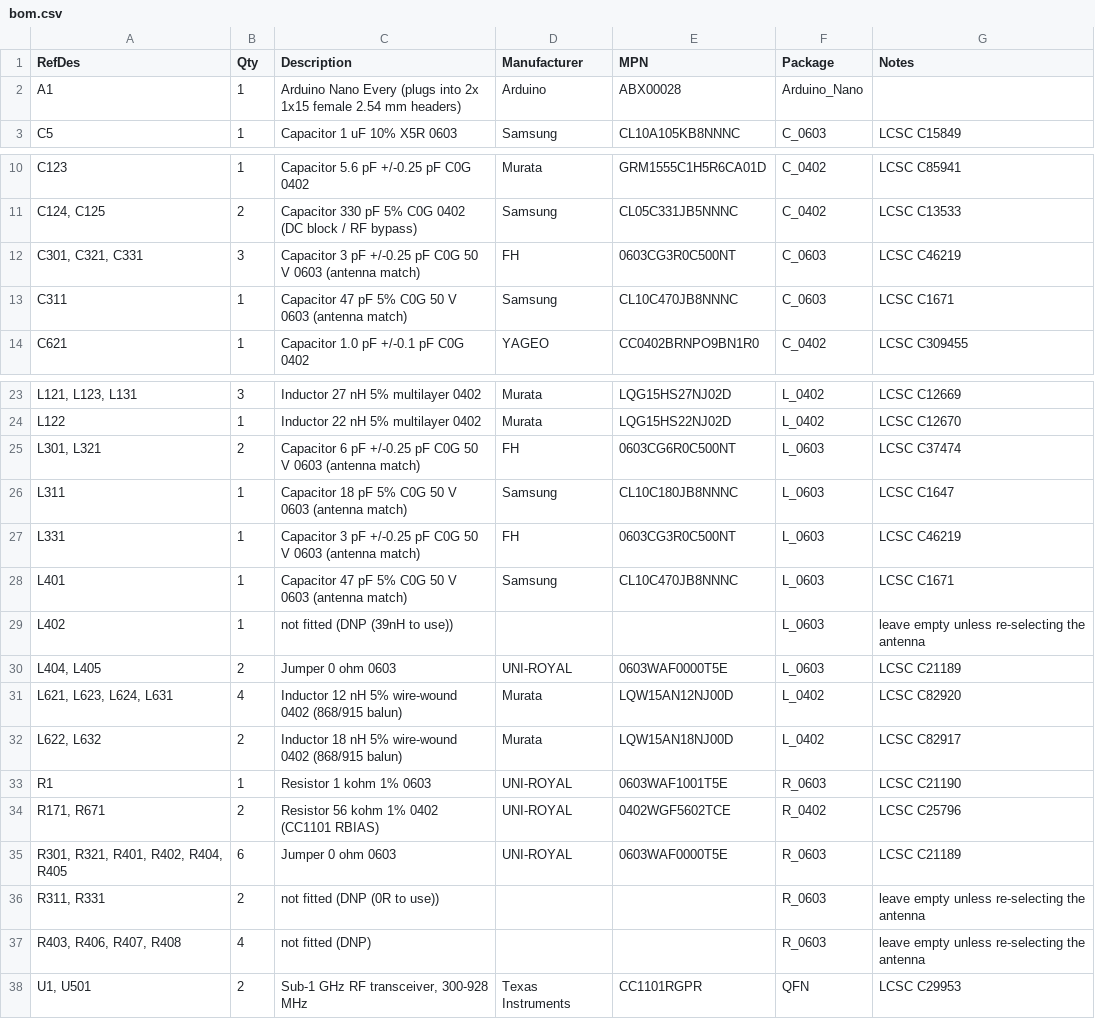
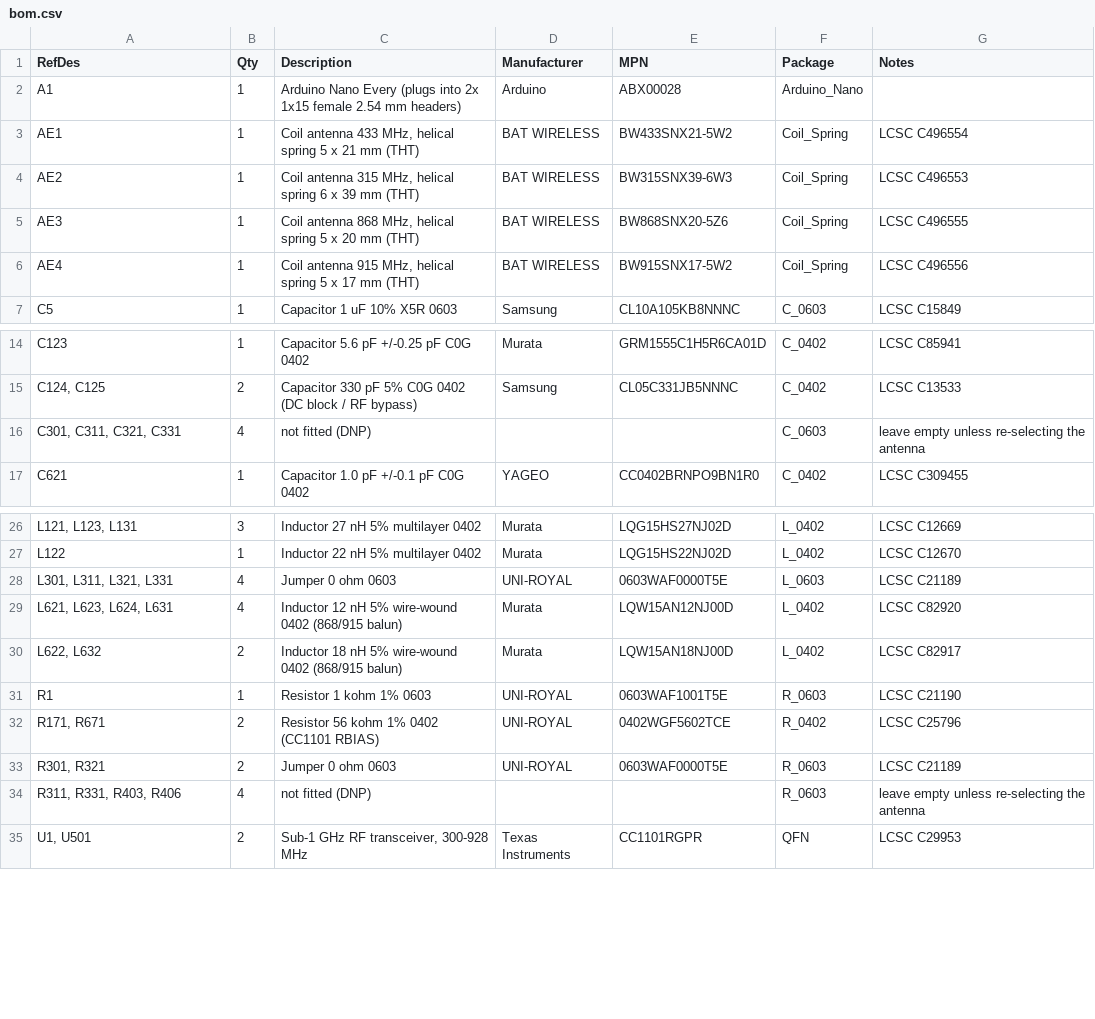
Before and after one commit to Woohoo-code/Claude-code, a CSV file: boards/nano-every-cc1101/bom.csv, drawn as a sheet; only a part is shown, gaps mark what is left out; removed rows and columns are numbered as before the commit, all else as after; the diff covers the shown part only; the diff names each change by its address in the sheet, - before the commit and + after, or states it on an @@ line.

```diff
--- a/boards/nano-every-cc1101/bom.csv
+++ b/boards/nano-every-cc1101/bom.csv
+row 3: AE1 | 1 | Coil antenna 433 MHz, helical spring 5 x 21 mm (THT) | BAT WIRELESS | BW433SNX21-5W2 | Coil_Spring | LCSC C496554
+row 4: AE2 | 1 | Coil antenna 315 MHz, helical spring 6 x 39 mm (THT) | BAT WIRELESS | BW315SNX39-6W3 | Coil_Spring | LCSC C496553
+row 5: AE3 | 1 | Coil antenna 868 MHz, helical spring 5 x 20 mm (THT) | BAT WIRELESS | BW868SNX20-5Z6 | Coil_Spring | LCSC C496555
+row 6: AE4 | 1 | Coil antenna 915 MHz, helical spring 5 x 17 mm (THT) | BAT WIRELESS | BW915SNX17-5W2 | Coil_Spring | LCSC C496556
-row 12: C301, C321, C331 | 3 | Capacitor 3 pF +/-0.25 pF C0G 50 V 0603 (antenna match) | FH | 0603CG3R0C500NT | C_0603 | LCSC C46219
-row 13: C311 | 1 | Capacitor 47 pF 5% C0G 50 V 0603 (antenna match) | Samsung | CL10C470JB8NNNC | C_0603 | LCSC C1671
+row 16: C301, C311, C321, C331 | 4 | not fitted (DNP) |  |  | C_0603 | leave empty unless re-selecting the antenna
-row 25: L301, L321 | 2 | Capacitor 6 pF +/-0.25 pF C0G 50 V 0603 (antenna match) | FH | 0603CG6R0C500NT | L_0603 | LCSC C37474
-row 26: L311 | 1 | Capacitor 18 pF 5% C0G 50 V 0603 (antenna match) | Samsung | CL10C180JB8NNNC | L_0603 | LCSC C1647
-row 27: L331 | 1 | Capacitor 3 pF +/-0.25 pF C0G 50 V 0603 (antenna match) | FH | 0603CG3R0C500NT | L_0603 | LCSC C46219
-row 28: L401 | 1 | Capacitor 47 pF 5% C0G 50 V 0603 (antenna match) | Samsung | CL10C470JB8NNNC | L_0603 | LCSC C1671
-row 29: L402 | 1 | not fitted (DNP (39nH to use)) |  |  | L_0603 | leave empty unless re-selecting the antenna
-A28 (RefDes): L404, L405
+A28 (RefDes): L301, L311, L321, L331
-B28 (Qty): 2
+B28 (Qty): 4
-A33 (RefDes): R301, R321, R401, R402, R404, R405
+A33 (RefDes): R301, R321
-B33 (Qty): 6
+B33 (Qty): 2
-row 36: R311, R331 | 2 | not fitted (DNP (0R to use)) |  |  | R_0603 | leave empty unless re-selecting the antenna
-A34 (RefDes): R403, R406, R407, R408
+A34 (RefDes): R311, R331, R403, R406
```
Also changed, not shown: 2 removed rows elsewhere in this file, boards/nano-every-cc1101/pcb/fab/bom-jlcpcb.csv, boards/nano-every-cc1101/pcb/fab/bom-no-nano.csv, 33 other files.
